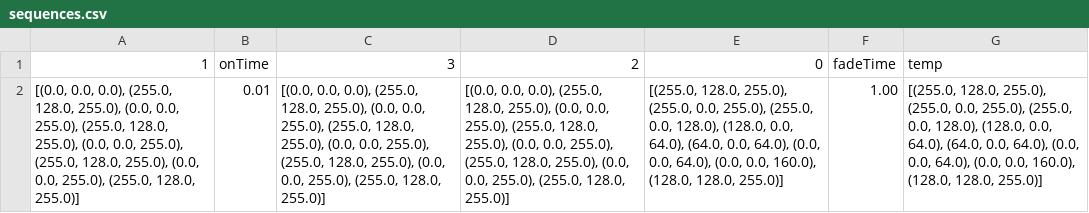
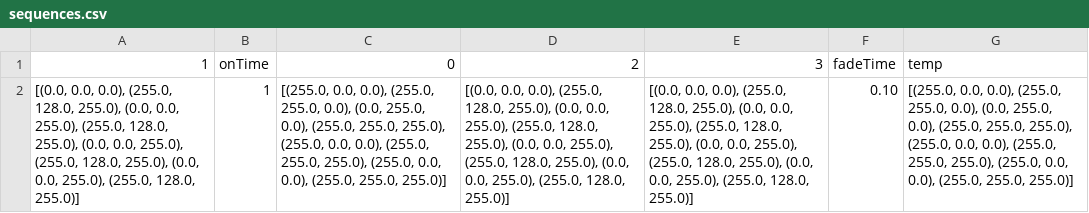
Before and after one commit to IanBurwell/PiStripContol, a CSV file: RPi/Data/sequences.csv, drawn as a sheet; the diff names each change by its address in the sheet, - before the commit and + after, or states it on an @@ line.

```diff
--- a/RPi/Data/sequences.csv
+++ b/RPi/Data/sequences.csv
-C1: 3
+C1: 0
-E1: 0
+E1: 3
-B2: 0.01
+B2: 1
-C2: [(0.0, 0.0, 0.0), (255.0, 128.0, 255.0), (0.0, 0.0, 255.0), (255.0, 128.0, 255.0), (0.0, 0.0, 255.0), (255.0, 128.0, 255.0), (0.0, 0.0, 255.0), (255.0, 128.0, 255.0)]
+C2: [(255.0, 0.0, 0.0), (255.0, 255.0, 0.0), (0.0, 255.0, 0.0), (255.0, 255.0, 255.0), (255.0, 0.0, 0.0), (255.0, 255.0, 255.0), (255.0, 0.0, 0.0), (255.0, 255.0, 255.0)]
-E2: [(255.0, 128.0, 255.0), (255.0, 0.0, 255.0), (255.0, 0.0, 128.0), (128.0, 0.0, 64.0), (64.0, 0.0, 64.0), (0.0, 0.0, 64.0), (0.0, 0.0, 160.0), (128.0, 128.0, 255.0)]
+E2: [(0.0, 0.0, 0.0), (255.0, 128.0, 255.0), (0.0, 0.0, 255.0), (255.0, 128.0, 255.0), (0.0, 0.0, 255.0), (255.0, 128.0, 255.0), (0.0, 0.0, 255.0), (255.0, 128.0, 255.0)]
-F2: 1.00
+F2: 0.10
-G2: [(255.0, 128.0, 255.0), (255.0, 0.0, 255.0), (255.0, 0.0, 128.0), (128.0, 0.0, 64.0), (64.0, 0.0, 64.0), (0.0, 0.0, 64.0), (0.0, 0.0, 160.0), (128.0, 128.0, 255.0)]
+G2: [(255.0, 0.0, 0.0), (255.0, 255.0, 0.0), (0.0, 255.0, 0.0), (255.0, 255.0, 255.0), (255.0, 0.0, 0.0), (255.0, 255.0, 255.0), (255.0, 0.0, 0.0), (255.0, 255.0, 255.0)]
```
Also changed, not shown: 2 other files.
